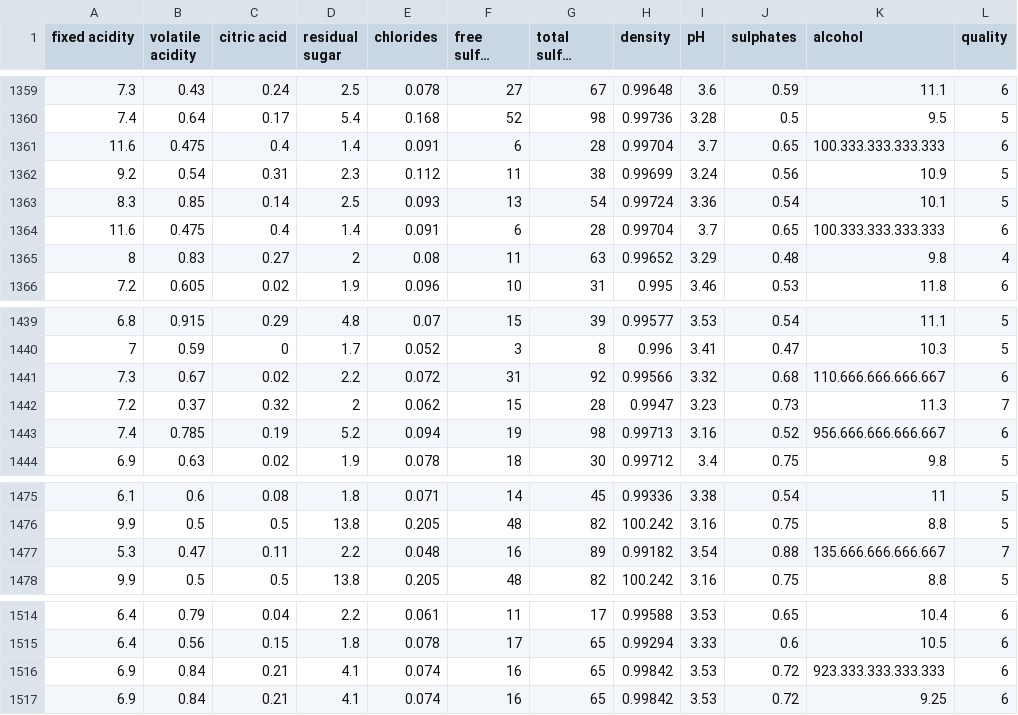
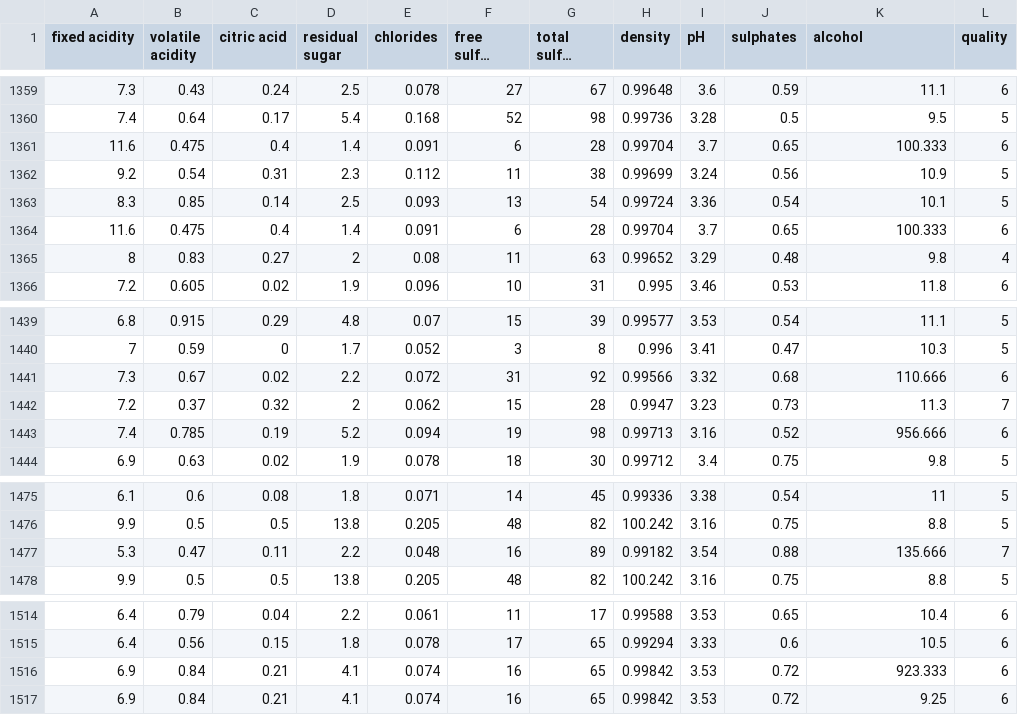
Before and after one commit to miconunogluali/Wine_Quality, a CSV file: winequality-red.csv, drawn as a sheet; only a part is shown, gaps mark what is left out; long unchanged cells end in …; the diff names each change by its address in the sheet, - before the commit and + after, or states it on an @@ line.

Commit message:
Update winequality-red.csv

```diff
--- a/winequality-red.csv
+++ b/winequality-red.csv
-K1361 (alcohol): 100.333.333.333.333
+K1361 (alcohol): 100.333
-K1364 (alcohol): 100.333.333.333.333
+K1364 (alcohol): 100.333
-K1441 (alcohol): 110.666.666.666.667
+K1441 (alcohol): 110.666
-K1443 (alcohol): 956.666.666.666.667
+K1443 (alcohol): 956.666
-K1477 (alcohol): 135.666.666.666.667
+K1477 (alcohol): 135.666
-K1516 (alcohol): 923.333.333.333.333
+K1516 (alcohol): 923.333
```
